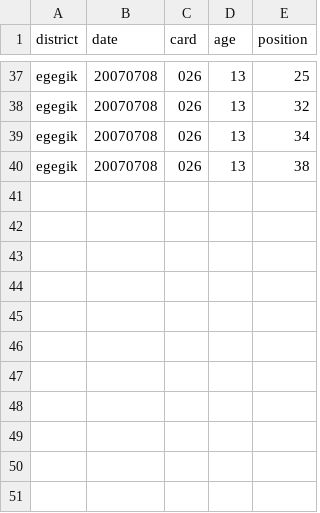
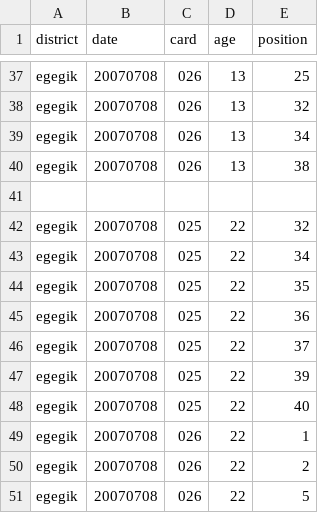
Before and after one commit to n-grace-henry/MS-Thesis, a CSV file: samples/2007_egegik.csv, drawn as a sheet; only a part is shown, gaps mark what is left out; the diff names each change by its address in the sheet, - before the commit and + after, or states it on an @@ line.

Commit message:
Update 2007_egegik.csv

```diff
--- a/samples/2007_egegik.csv
+++ b/samples/2007_egegik.csv
+row 41: (empty)
+row 42: egegik | 20070708 | 025 | 22 | 32
+row 43: egegik | 20070708 | 025 | 22 | 34
+row 44: egegik | 20070708 | 025 | 22 | 35
+row 45: egegik | 20070708 | 025 | 22 | 36
+row 46: egegik | 20070708 | 025 | 22 | 37
+row 47: egegik | 20070708 | 025 | 22 | 39
+row 48: egegik | 20070708 | 025 | 22 | 40
+row 49: egegik | 20070708 | 026 | 22 | 1
+row 50: egegik | 20070708 | 026 | 22 | 2
+row 51: egegik | 20070708 | 026 | 22 | 5
```
